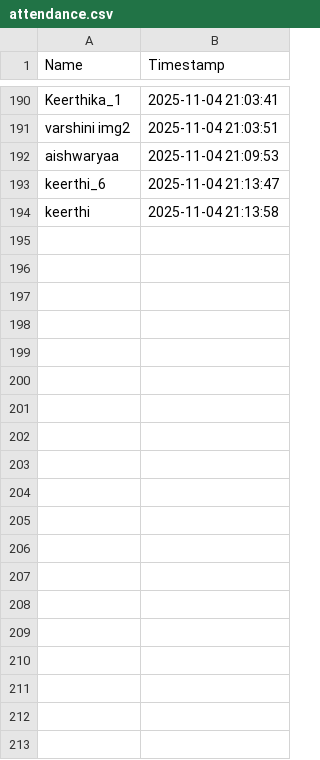
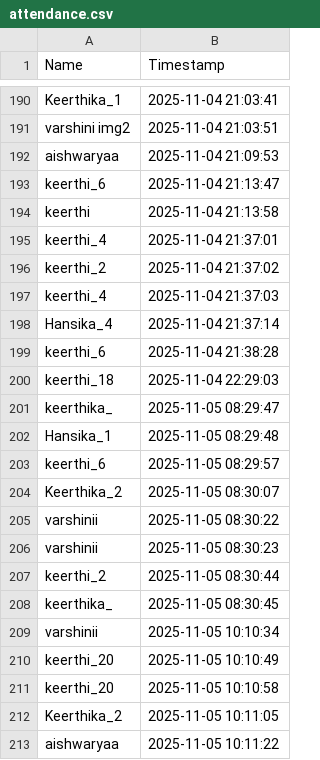
Before and after one commit to SAKAMKEERTHI/Face_Attendance_Recognistion, a CSV file: attendance/attendance.csv, drawn as a sheet; only a part is shown, gaps mark what is left out; the diff covers the shown part only.

```diff
--- a/attendance/attendance.csv
+++ b/attendance/attendance.csv
@@ -194 +194,20 @@ keerthi_6,2025-11-04 21:13:47
 keerthi,2025-11-04 21:13:58
+keerthi_4,2025-11-04 21:37:01
+keerthi_2,2025-11-04 21:37:02
+keerthi_4,2025-11-04 21:37:03
+Hansika_4,2025-11-04 21:37:14
+keerthi_6,2025-11-04 21:38:28
+keerthi_18,2025-11-04 22:29:03
+keerthika_,2025-11-05 08:29:47
+Hansika_1,2025-11-05 08:29:48
+keerthi_6,2025-11-05 08:29:57
+Keerthika_2,2025-11-05 08:30:07
+varshinii,2025-11-05 08:30:22
+varshinii,2025-11-05 08:30:23
+keerthi_2,2025-11-05 08:30:44
+keerthika_,2025-11-05 08:30:45
+varshinii,2025-11-05 10:10:34
+keerthi_20,2025-11-05 10:10:49
+keerthi_20,2025-11-05 10:10:58
+Keerthika_2,2025-11-05 10:11:05
+aishwaryaa,2025-11-05 10:11:22
```
Also changed, not shown: 24 added rows elsewhere in this file, 5 other files.
